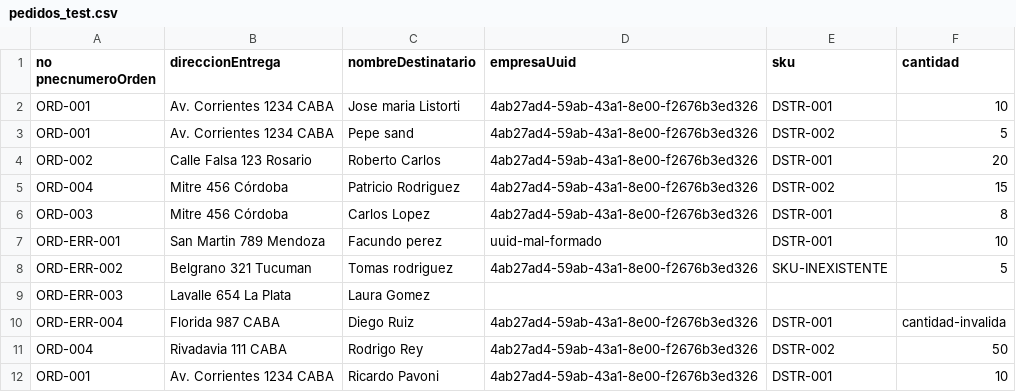
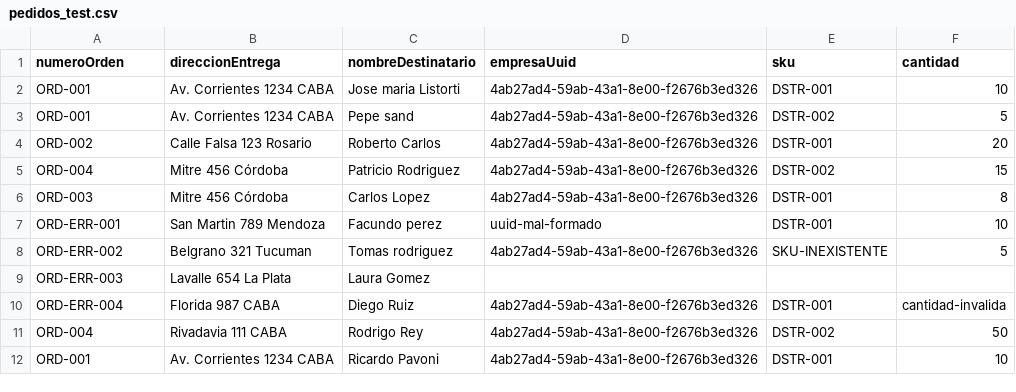
Before and after one commit to lennycaseidev/fulfilltrack-api, a CSV file: pedidos_test.csv, drawn as a sheet.

Commit message:
collection final + pedidos_test.csv

```diff
--- a/pedidos_test.csv
+++ b/pedidos_test.csv
@@ -1,2 +1,2 @@
-no pnecnumeroOrden,direccionEntrega,nombreDestinatario,empresaUuid,sku,cantidad
+numeroOrden,direccionEntrega,nombreDestinatario,empresaUuid,sku,cantidad
 ORD-001,Av. Corrientes 1234 CABA,Jose maria Listorti,4ab27ad4-59ab-43a1-8e00-f2676b3ed326,DSTR-001,10
```
Also changed, not shown: 1 other file.
